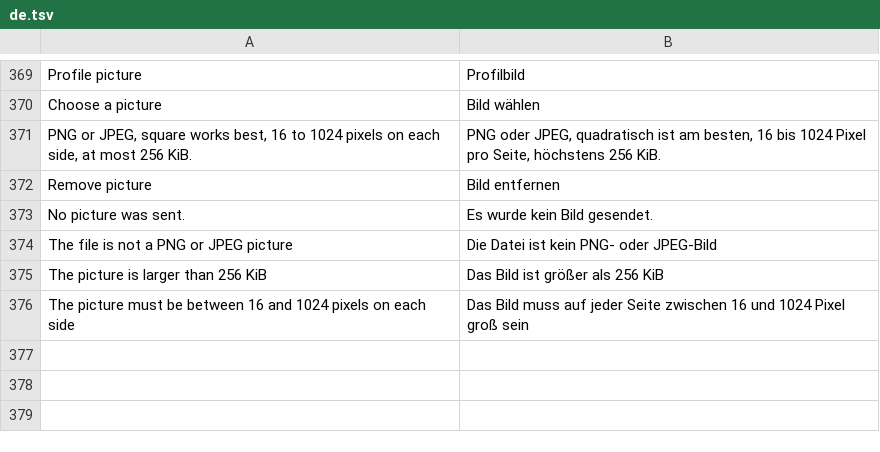
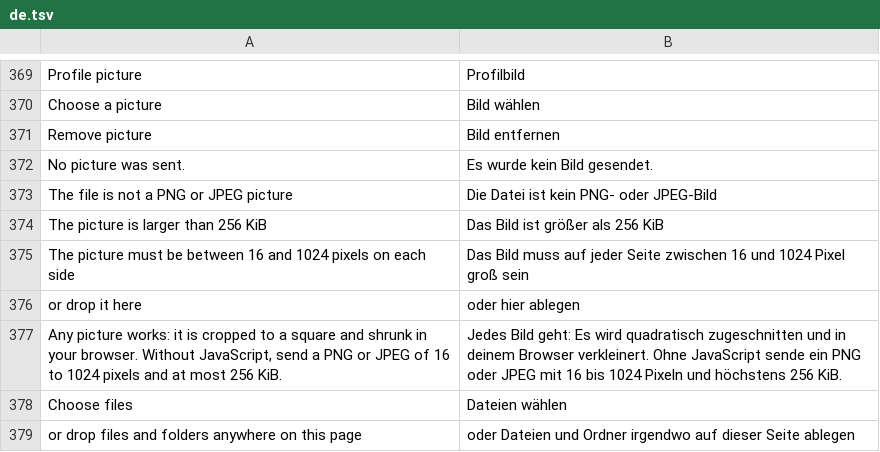
Before and after one commit to pierrejochem/rostdav, a TSV file: crates/rostdav-web/i18n/de.tsv, drawn as a sheet; only a part is shown, gaps mark what is left out; removed rows and columns are numbered as before the commit, all else as after; the diff names each change by its address in the sheet, - before the commit and + after, or states it on an @@ line.

Commit message:
Files and Settings: drag and drop of files and folders, drop zones, picture auto-resize
Files page: drop files or whole folders anywhere (folder trees via webkitGetAsEntry, empty folders kept), a folder picker, one progress bar for the batch, per-file errors reported at the end without stopping the rest. New POST /web/mkdir (JSON, CSRF header, idempotent) creates the folders. The page starts a transfer with POST and reads it only on 409, so no 404 probe per file; a refused file drops its uploaded parts at once.

Settings: any picture can be chosen or dropped; the browser crops it to a square, shrinks and re-encodes it to fit the server's 256 KiB / 1024 px limits, with a preview. The server stays strict and gets no image decoder.

File inputs are drop zones; sidebar icons for Recent and Shares. Verified in headless Chrome over the DevTools protocol (26 checks: nested and empty folders, bad name, 3 MB file content, folder picker, 15 MB picture to 512x512 JPEG of 72 KiB).

```diff
--- a/crates/rostdav-web/i18n/de.tsv
+++ b/crates/rostdav-web/i18n/de.tsv
-row 371: PNG or JPEG, square works best, 16 to 1024 pixels on each side, at most 256 KiB. | PNG oder JPEG, quadratisch ist am besten, 16 bis 1024 Pixel pro Seite, höchstens 256 KiB.
+row 376: or drop it here | oder hier ablegen
+row 377: Any picture works: it is cropped to a square and shrunk in your browser. Without JavaScript, send a PNG or JPEG of 16 to 1024 pixels and at most 256 KiB. | Jedes Bild geht: Es wird quadratisch zugeschnitten und in deinem Browser verkleinert. Ohne JavaScript sende ein PNG oder JPEG mit 16 bis 1024 Pixeln und höchstens 256 KiB.
+row 378: Choose files | Dateien wählen
+row 379: or drop files and folders anywhere on this page | oder Dateien und Ordner irgendwo auf dieser Seite ablegen
```
Also changed, not shown: 11 other files.
